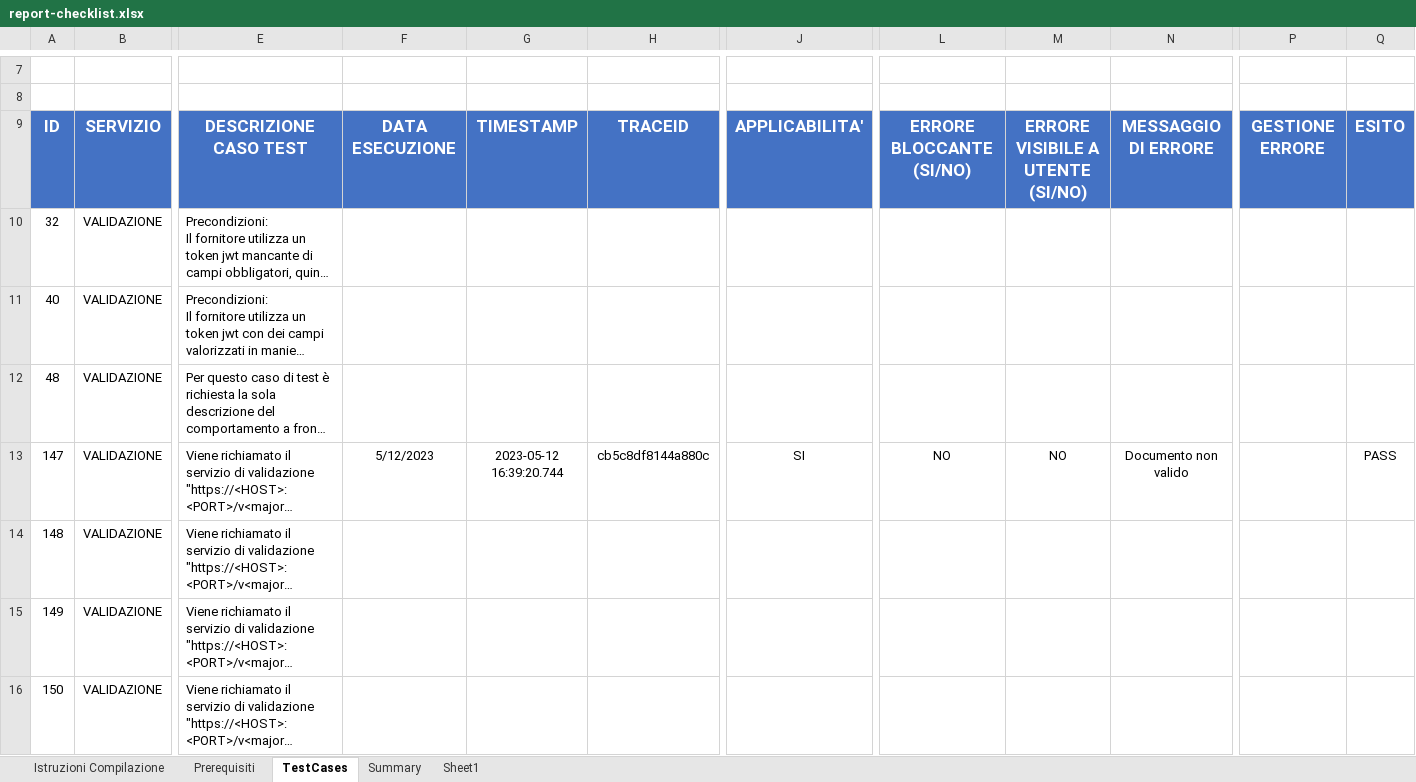
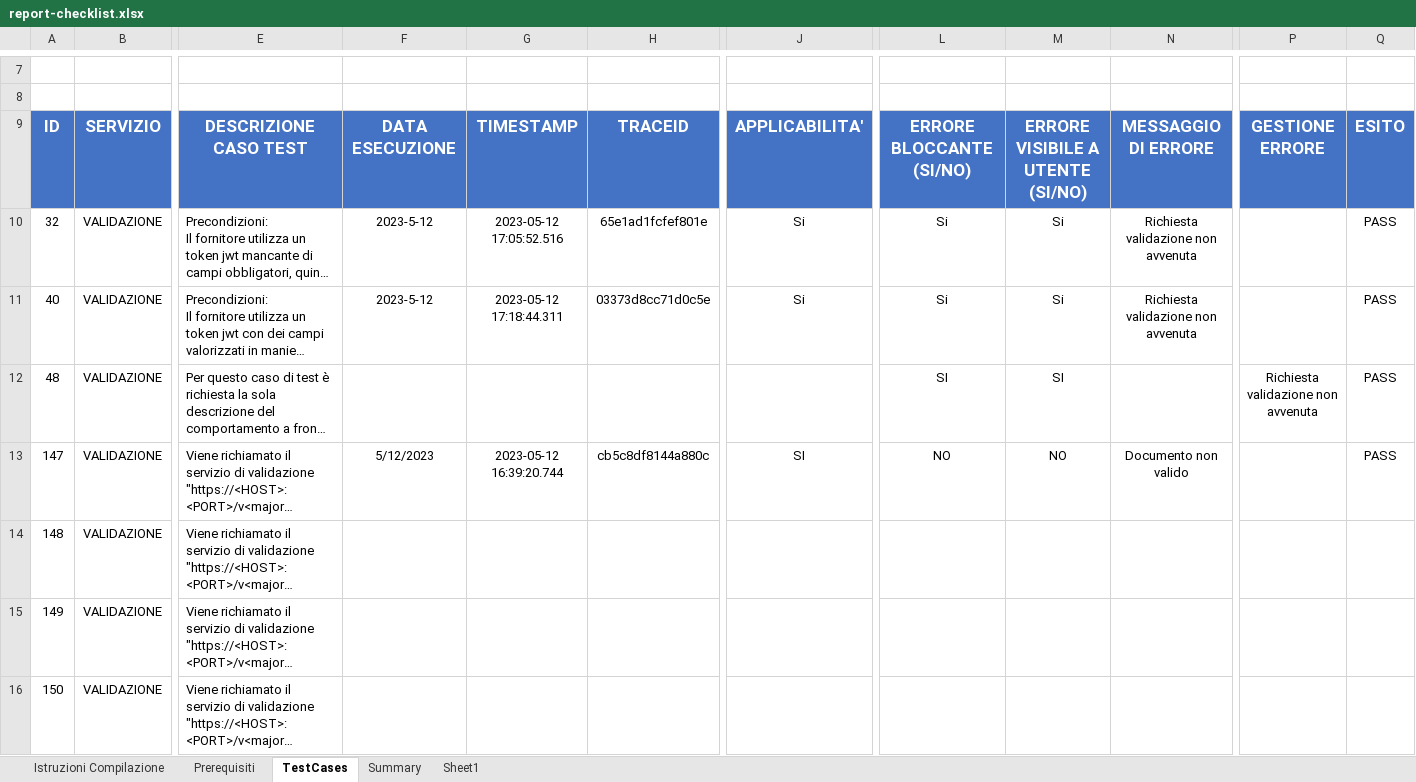
Before and after one commit to KIRANETsrl/it-fse-accreditamento, an Excel workbook: GATEWAY/A1#111KIRANETXXXX/KIRANET/FIDCARE/V.5.4.0/report-checklist.xlsx, sheet TestCases, drawn as a sheet; only a part is shown, gaps mark what is left out; long unchanged cells end in …; values as stored, in another font and other column widths than the file's, no borders; charts and pictures not drawn; the diff covers the shown part only; the diff names each change by its address in the sheet, - before the commit and + after, or states it on an @@ line.

Commit message:
Messaggio altri test

```diff
--- a/GATEWAY/A1#111KIRANETXXXX/KIRANET/FIDCARE/V.5.4.0/report-checklist.xlsx (sheet TestCases)
+++ b/GATEWAY/A1#111KIRANETXXXX/KIRANET/FIDCARE/V.5.4.0/report-checklist.xlsx (sheet TestCases)
-F10:F11: (empty)
+F10:F11: 2023-5-12
-G10: (empty)
+G10: 2023-05-12 17:05:52.516
-H10: (empty)
+H10: 65e1ad1fcfef801e
-J10:J11: (empty)
+J10:J11: Si
-L10:L11: (empty)
+L10:L11: Si
-M10:M11: (empty)
+M10:M11: Si
-N10:N11: (empty)
+N10:N11: Richiesta validazione non avvenuta
-Q10:Q12: (empty)
+Q10:Q12: PASS
-G11: (empty)
+G11: 2023-05-12 17:18:44.311
-H11: (empty)
+H11: 03373d8cc71d0c5e
-L12: (empty)
+L12: SI
-M12: (empty)
+M12: SI
-P12: (empty)
+P12: Richiesta validazione non avvenuta
```
Also changed, not shown: 10 edited cells elsewhere in this sheet, 2 other files.
